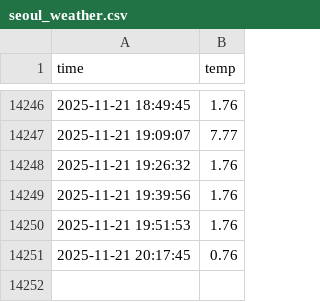
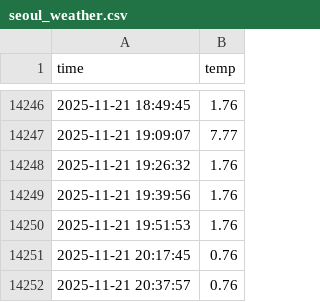
Before and after one commit to MEGA-MK05/seoul_weather_5m, a CSV file: seoul_weather.csv, drawn as a sheet; only a part is shown, gaps mark what is left out; the diff names each change by its address in the sheet, - before the commit and + after, or states it on an @@ line.

```diff
--- a/seoul_weather.csv
+++ b/seoul_weather.csv
+row 14252: 2025-11-21 20:37:57 | 0.76
```
